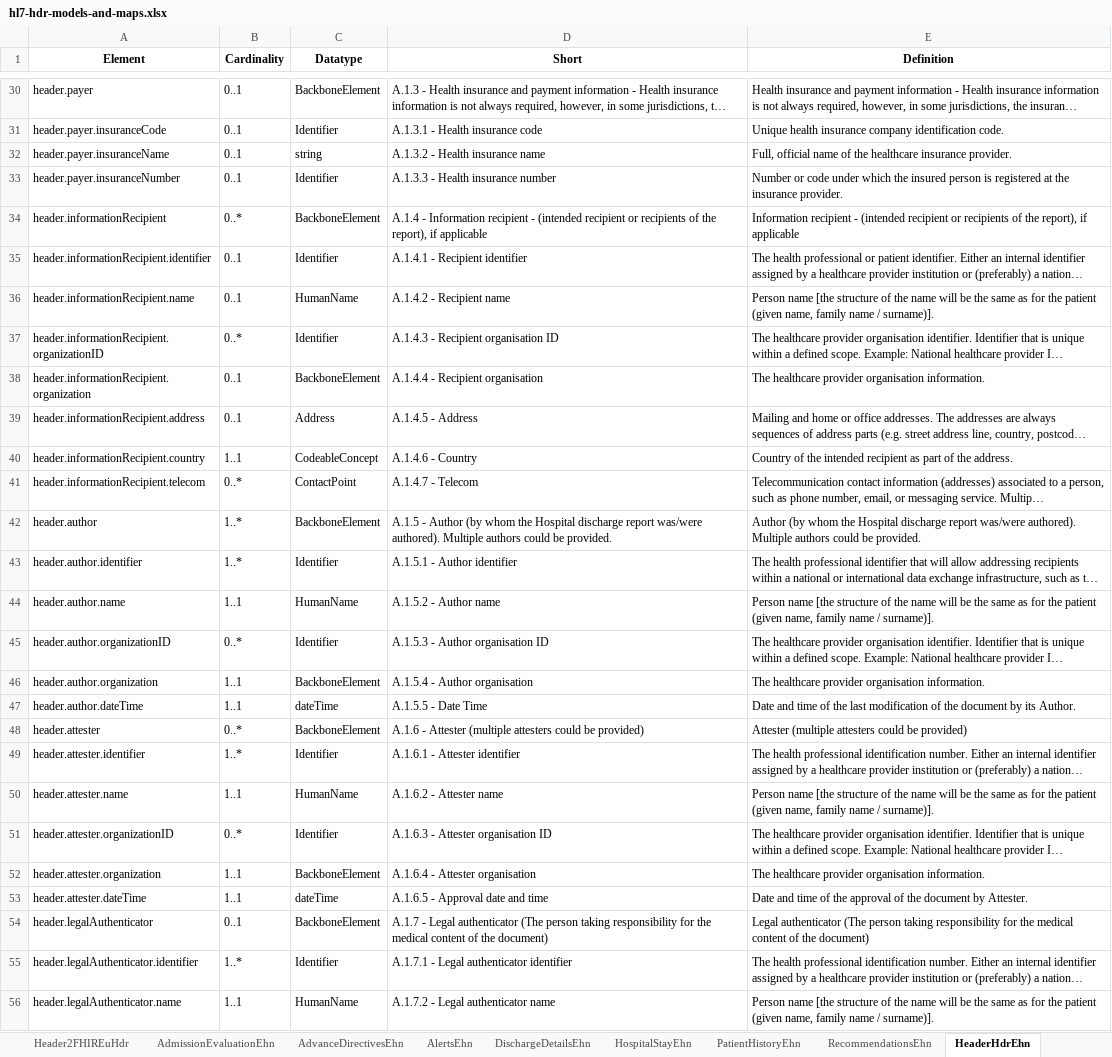
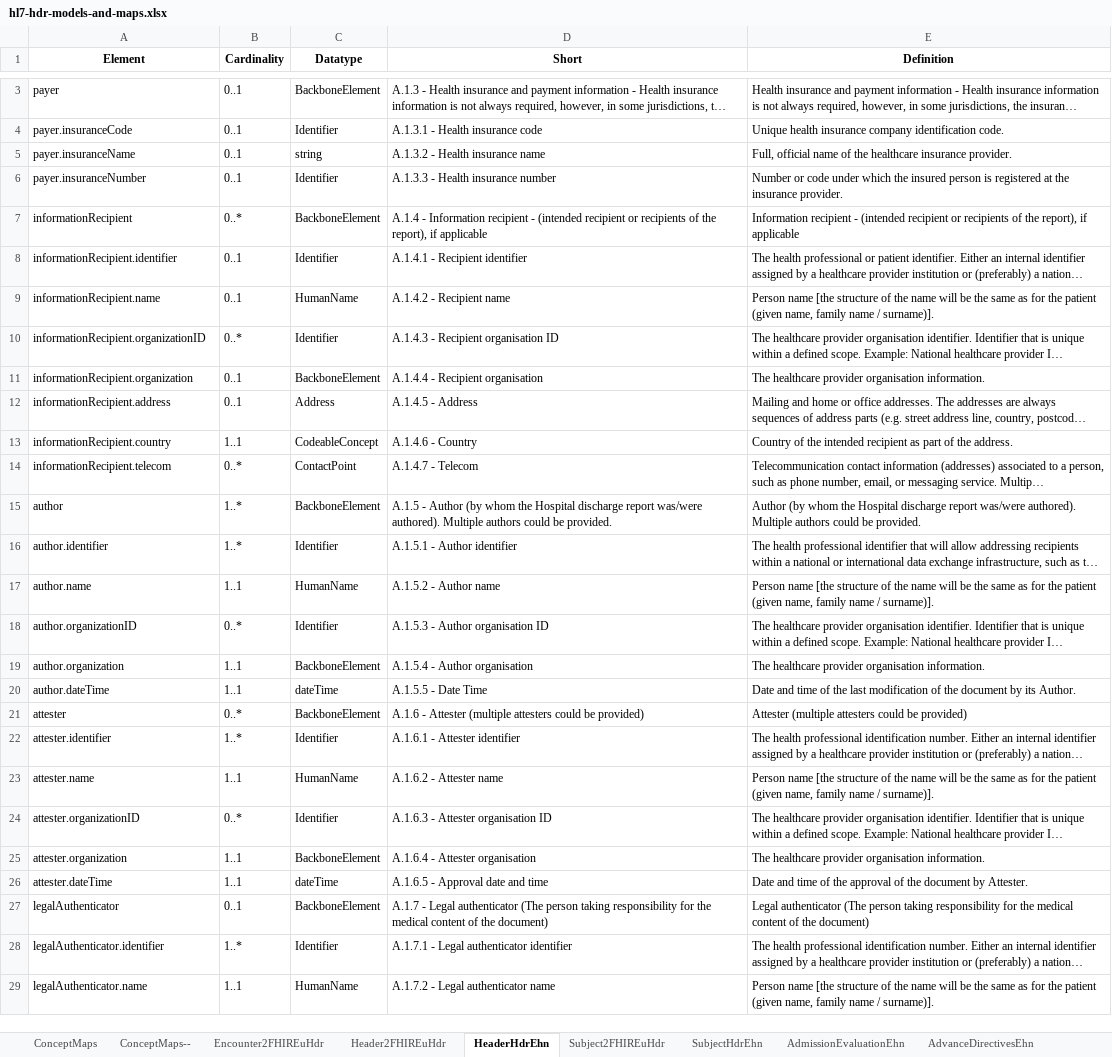
Before and after one commit to hl7-eu/hdr, an Excel workbook: models-src/hl7-hdr-models-and-maps.xlsx, sheet HeaderHdrEhn, drawn as a sheet; only a part is shown, gaps mark what is left out; long unchanged cells end in …; values as stored, in another font and other column widths than the file's, no borders; addresses are those after the commit; the diff covers the shown part only; the diff names each change by its address in the sheet, - before the commit and + after, or states it on an @@ line.

Commit message:
Modified Header model, added Subject map

```diff
--- a/models-src/hl7-hdr-models-and-maps.xlsx (sheet HeaderHdrEhn)
+++ b/models-src/hl7-hdr-models-and-maps.xlsx (sheet HeaderHdrEhn)
+sheet tab: Subject2FHIREuHdr
+sheet tab: SubjectHdrEhn
@@ sheet tab order changed: ConceptMaps | ConceptMaps-- | Encounter2FHIREuHdr | Header2FHIREuHdr | HeaderHdrEhn | Subject2FHIREuHdr | SubjectHdrEhn | AdmissionEvaluationEhn | AdvanceDirectivesEhn @@
-A3 (Element): header.payer
+A3 (Element): payer
-A4 (Element): header.payer.insuranceCode
+A4 (Element): payer.insuranceCode
-A5 (Element): header.payer.insuranceName
+A5 (Element): payer.insuranceName
-A6 (Element): header.payer.insuranceNumber
+A6 (Element): payer.insuranceNumber
-A7 (Element): header.informationRecipient
+A7 (Element): informationRecipient
-A8 (Element): header.informationRecipient.identifier
+A8 (Element): informationRecipient.identifier
-A9 (Element): header.informationRecipient.name
+A9 (Element): informationRecipient.name
-A10 (Element): header.informationRecipient.organizationID
+A10 (Element): informationRecipient.organizationID
-A11 (Element): header.informationRecipient.organization
+A11 (Element): informationRecipient.organization
-A12 (Element): header.informationRecipient.address
+A12 (Element): informationRecipient.address
-A13 (Element): header.informationRecipient.country
+A13 (Element): informationRecipient.country
-A14 (Element): header.informationRecipient.telecom
+A14 (Element): informationRecipient.telecom
-A15 (Element): header.author
+A15 (Element): author
-A16 (Element): header.author.identifier
+A16 (Element): author.identifier
-A17 (Element): header.author.name
+A17 (Element): author.name
-A18 (Element): header.author.organizationID
+A18 (Element): author.organizationID
-A19 (Element): header.author.organization
+A19 (Element): author.organization
-A20 (Element): header.author.dateTime
+A20 (Element): author.dateTime
-A21 (Element): header.attester
+A21 (Element): attester
-A22 (Element): header.attester.identifier
+A22 (Element): attester.identifier
-A23 (Element): header.attester.name
+A23 (Element): attester.name
-A24 (Element): header.attester.organizationID
+A24 (Element): attester.organizationID
-A25 (Element): header.attester.organization
+A25 (Element): attester.organization
-A26 (Element): header.attester.dateTime
+A26 (Element): attester.dateTime
-A27 (Element): header.legalAuthenticator
+A27 (Element): legalAuthenticator
-A28 (Element): header.legalAuthenticator.identifier
+A28 (Element): legalAuthenticator.identifier
-A29 (Element): header.legalAuthenticator.name
+A29 (Element): legalAuthenticator.name
```
Also changed, not shown: 1 added row, 28 removed rows and 13 edited cells elsewhere in this sheet, sheet Header2FHIREuHdr, sheet ConceptMaps, sheet LogicalModels, formulas that keep their value, 18 other files.
